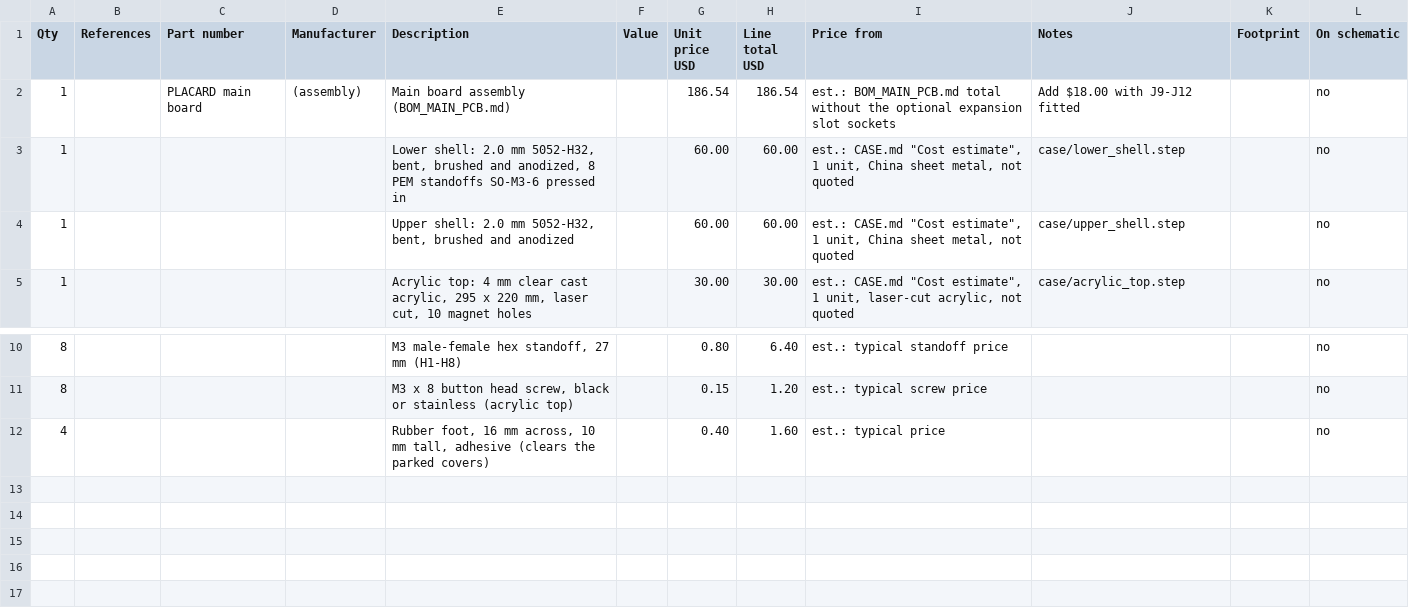
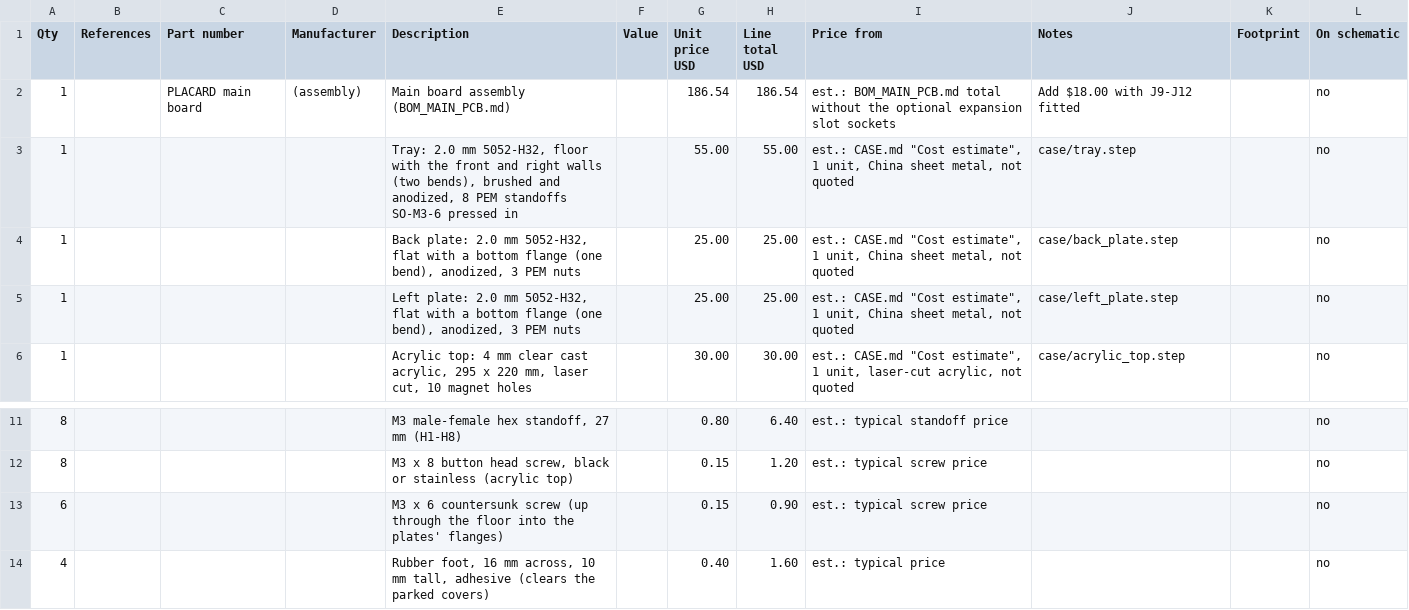
Before and after one commit to tocksin/placard, a CSV file: docs/BOM_CASE.csv, drawn as a sheet; only a part is shown, gaps mark what is left out.

```diff
--- a/docs/BOM_CASE.csv
+++ b/docs/BOM_CASE.csv
@@ -2,4 +2,5 @@ Qty,References,Part number,Manufacturer,Description,Value,Unit price USD,Line to
 1,,PLACARD main board,(assembly),Main board assembly (BOM_MAIN_PCB.md),,186.54,186.54,est.: BOM_MAIN_PCB.md total without the optional expansion slot sockets,Add $18.00 with J9-J12 fitted,,no
-1,,,,"Lower shell: 2.0 mm 5052-H32, bent, brushed and anodized, 8 PEM standoffs SO-M3-6 pressed in",,60.00,60.00,"est.: CASE.md ""Cost estimate"", 1 unit, China sheet metal, not quoted",case/lower_shell.step,,no
-1,,,,"Upper shell: 2.0 mm 5052-H32, bent, brushed and anodized",,60.00,60.00,"est.: CASE.md ""Cost estimate"", 1 unit, China sheet metal, not quoted",case/upper_shell.step,,no
+1,,,,"Tray: 2.0 mm 5052-H32, floor with the front and right walls (two bends), brushed and anodized, 8 PEM standoffs SO-M3-6 pressed in",,55.00,55.00,"est.: CASE.md ""Cost estimate"", 1 unit, China sheet metal, not quoted",case/tray.step,,no
+1,,,,"Back plate: 2.0 mm 5052-H32, flat with a bottom flange (one bend), anodized, 3 PEM nuts",,25.00,25.00,"est.: CASE.md ""Cost estimate"", 1 unit, China sheet metal, not quoted",case/back_plate.step,,no
+1,,,,"Left plate: 2.0 mm 5052-H32, flat with a bottom flange (one bend), anodized, 3 PEM nuts",,25.00,25.00,"est.: CASE.md ""Cost estimate"", 1 unit, China sheet metal, not quoted",case/left_plate.step,,no
 1,,,,"Acrylic top: 4 mm clear cast acrylic, 295 x 220 mm, laser cut, 10 magnet holes",,30.00,30.00,"est.: CASE.md ""Cost estimate"", 1 unit, laser-cut acrylic, not quoted",case/acrylic_top.step,,no
@@ -11,2 +12,3 @@ Qty,References,Part number,Manufacturer,Description,Value,Unit price USD,Line to
 8,,,,"M3 x 8 button head screw, black or stainless (acrylic top)",,0.15,1.20,est.: typical screw price,,,no
+6,,,,M3 x 6 countersunk screw (up through the floor into the plates' flanges),,0.15,0.90,est.: typical screw price,,,no
 4,,,,"Rubber foot, 16 mm across, 10 mm tall, adhesive (clears the parked covers)",,0.40,1.60,est.: typical price,,,no
```
Also changed, not shown: 33 other files.
